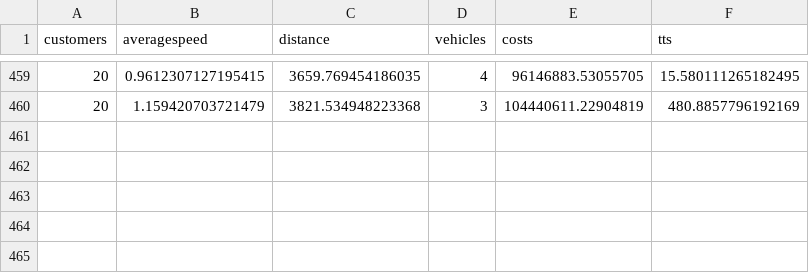
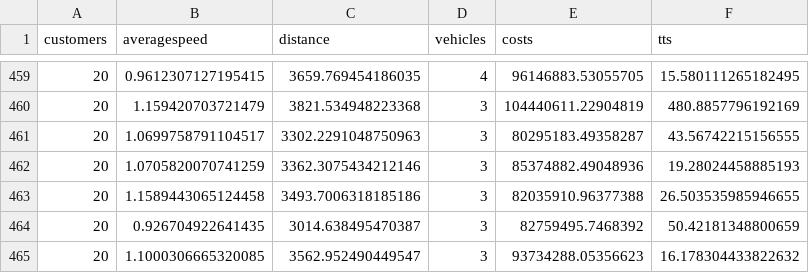
Before and after one commit to danielsich/BSC, a CSV file: output/outprpsize.csv, drawn as a sheet; only a part is shown, gaps mark what is left out.

Commit message:
write2csv prp

```diff
--- a/output/outprpsize.csv
+++ b/output/outprpsize.csv
@@ -460 +460,6 @@ customers, averagespeed, distance, vehicles, costs, tts
 20,1.159420703721479,3821.534948223368,3,104440611.22904819,480.8857796192169
+20,1.0699758791104517,3302.2291048750963,3,80295183.49358287,43.56742215156555
+20,1.0705820070741259,3362.3075434212146,3,85374882.49048936,19.28024458885193
+20,1.1589443065124458,3493.7006318185186,3,82035910.96377388,26.503535985946655
+20,0.926704922641435,3014.638495470387,3,82759495.7468392,50.42181348800659
+20,1.1000306665320085,3562.952490449547,3,93734288.05356623,16.178304433822632
```
